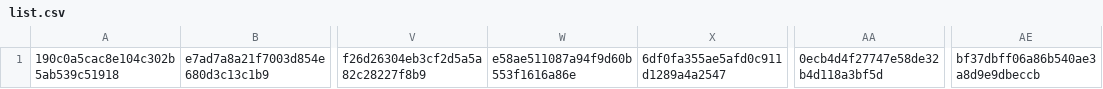
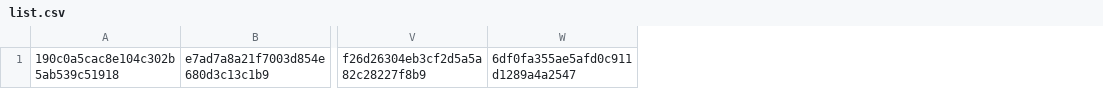
Before and after one commit to esandine/assassins2016, a CSV file: list.csv, drawn as a sheet; only a part is shown, gaps mark what is left out; the diff names each change by its address in the sheet, - before the commit and + after, or states it on an @@ line.

```diff
--- a/list.csv
+++ b/list.csv
-column W, row 1: e58ae511087a94f9d60b553f1616a86e
-column AA, row 1: 0ecb4d4f27747e58de32b4d118a3bf5d
-column AE, row 1: bf37dbff06a86b540ae3a8d9e9dbeccb
```
Also changed, not shown: leaderboard.csv, 1 other file.
